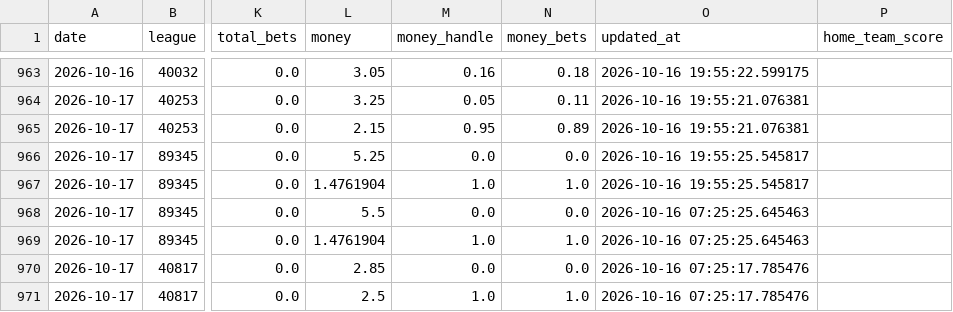
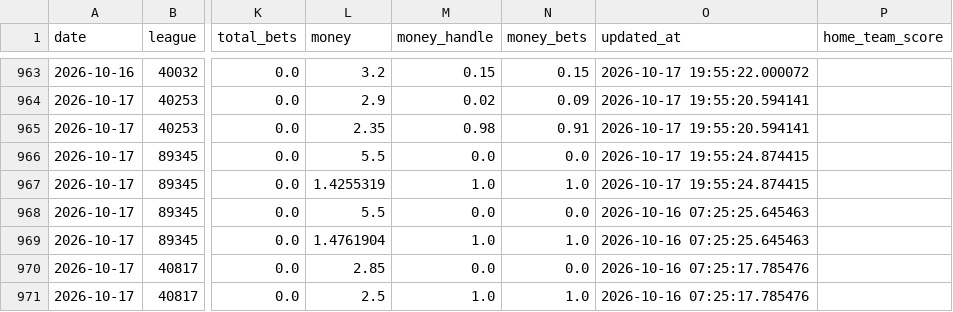
Before and after one commit to danielcappello/splitVault, a CSV file: soc_splits.csv, drawn as a sheet; only a part is shown, gaps mark what is left out; the diff covers the shown part only; the diff names each change by its address in the sheet, - before the commit and + after, or states it on an @@ line.

```diff
--- a/soc_splits.csv
+++ b/soc_splits.csv
-L963 (money): 3.05
+L963 (money): 3.2
-M963 (money_handle): 0.16
+M963 (money_handle): 0.15
-N963 (money_bets): 0.18
+N963 (money_bets): 0.15
-O963 (updated_at): 2026-10-16 19:55:22.599175
+O963 (updated_at): 2026-10-17 19:55:22.000072
-L964 (money): 3.25
+L964 (money): 2.9
-M964 (money_handle): 0.05
+M964 (money_handle): 0.02
-N964 (money_bets): 0.11
+N964 (money_bets): 0.09
-O964:O965 (updated_at): 2026-10-16 19:55:21.076381
+O964:O965 (updated_at): 2026-10-17 19:55:20.594141
-L965 (money): 2.15
+L965 (money): 2.35
-M965 (money_handle): 0.95
+M965 (money_handle): 0.98
-N965 (money_bets): 0.89
+N965 (money_bets): 0.91
-L966 (money): 5.25
+L966 (money): 5.5
-O966:O967 (updated_at): 2026-10-16 19:55:25.545817
+O966:O967 (updated_at): 2026-10-17 19:55:24.874415
-L967 (money): 1.4761904
+L967 (money): 1.4255319
```
Also changed, not shown: 35 edited cells elsewhere in this file.
